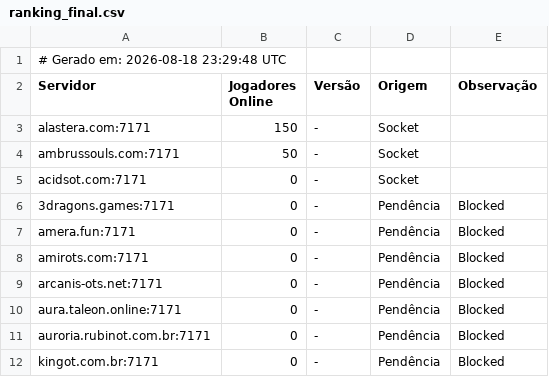
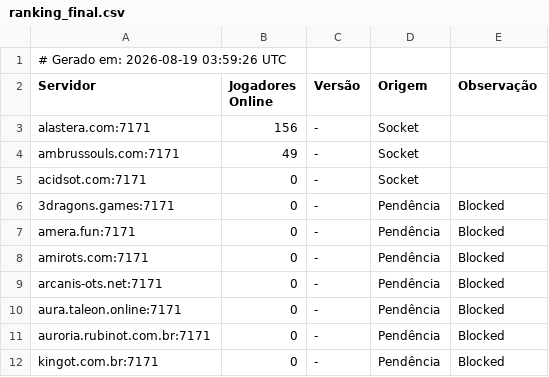
Before and after one commit to jose-roberto-barcelos/Royal_ot_server_list_13, a CSV file: ranking_final.csv, drawn as a sheet.

```diff
--- a/ranking_final.csv
+++ b/ranking_final.csv
@@ -1,5 +1,5 @@
-# Gerado em: 2026-08-18 23:29:48 UTC
+# Gerado em: 2026-08-19 03:59:26 UTC
 Servidor,Jogadores Online,Versão,Origem,Observação
-alastera.com:7171,150,-,Socket,
-ambrussouls.com:7171,50,-,Socket,
+alastera.com:7171,156,-,Socket,
+ambrussouls.com:7171,49,-,Socket,
 acidsot.com:7171,0,-,Socket,
```
Also changed, not shown: resultado_validado.csv.
